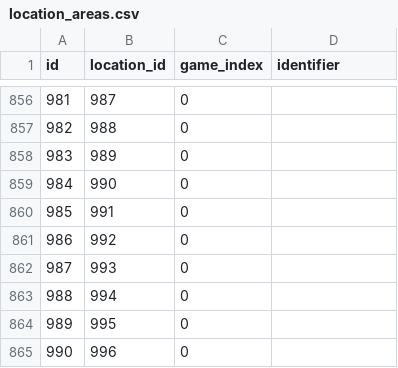
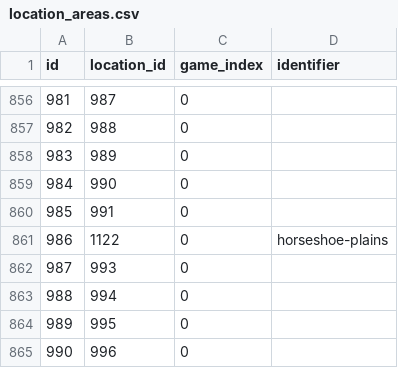
Before and after one commit to jemarq04/pokeapi, a CSV file: data/v2/csv/location_areas.csv, drawn as a sheet; only a part is shown, gaps mark what is left out.

```diff
--- a/data/v2/csv/location_areas.csv
+++ b/data/v2/csv/location_areas.csv
@@ -860,3 +860,3 @@ id,location_id,game_index,identifier
 985,991,0,
-986,992,0,
+986,1122,0,horseshoe-plains
 987,993,0,
```
Also changed, not shown: data/v2/csv/location_area_prose.csv, data/v2/csv/location_names.csv.
